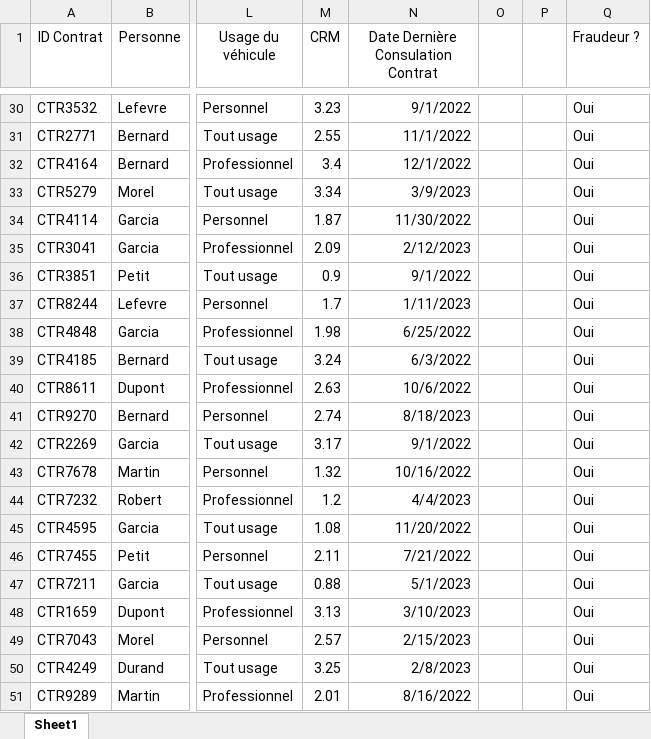
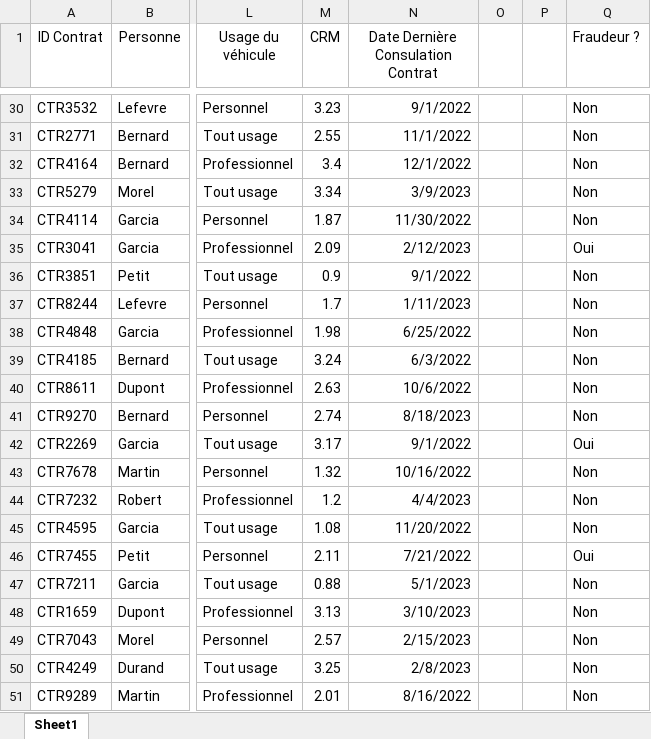
Before and after one commit to LaboiteNoire/L3-Detection-de-la-Fraude, an Excel workbook: workspace/sinistres_frauduleux_dernier.xlsm, sheet Sheet1, drawn as a sheet; only a part is shown, gaps mark what is left out; values as stored, in another font and other column widths than the file's, no borders; the diff covers the shown part only; the diff names each change by its address in the sheet, - before the commit and + after, or states it on an @@ line.

```diff
--- a/workspace/sinistres_frauduleux_dernier.xlsm (sheet Sheet1)
+++ b/workspace/sinistres_frauduleux_dernier.xlsm (sheet Sheet1)
-Q30:Q34 (Fraudeur ?): Oui
+Q30:Q34 (Fraudeur ?): Non
-Q36:Q41 (Fraudeur ?): Oui
+Q36:Q41 (Fraudeur ?): Non
-Q43:Q45 (Fraudeur ?): Oui
+Q43:Q45 (Fraudeur ?): Non
-Q47:Q51 (Fraudeur ?): Oui
+Q47:Q51 (Fraudeur ?): Non
```
Also changed, not shown: 25 edited cells elsewhere in this sheet.
